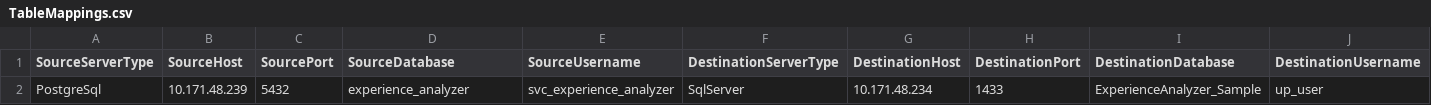
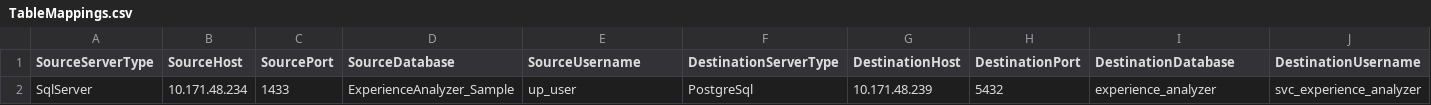
Before and after one commit to Hari-kiran-Sirikonda/DataMigrationConsoleApp, a CSV file: Data Migration Tool v1/TableMappings.csv, drawn as a sheet.

Commit message:
Added the logic for migration order

```diff
--- a/Data Migration Tool v1/TableMappings.csv
+++ b/Data Migration Tool v1/TableMappings.csv
@@ -1,2 +1,2 @@
 SourceServerType,SourceHost,SourcePort,SourceDatabase,SourceUsername,DestinationServerType,DestinationHost,DestinationPort,DestinationDatabase,DestinationUsername
-PostgreSql,10.171.48.239,5432,experience_analyzer,svc_experience_analyzer,SqlServer,10.171.48.234,1433,ExperienceAnalyzer_Sample,up_user
+SqlServer,10.171.48.234,1433,ExperienceAnalyzer_Sample,up_user,PostgreSql,10.171.48.239,5432,experience_analyzer,svc_experience_analyzer
```
Also changed, not shown: 2 other files.
